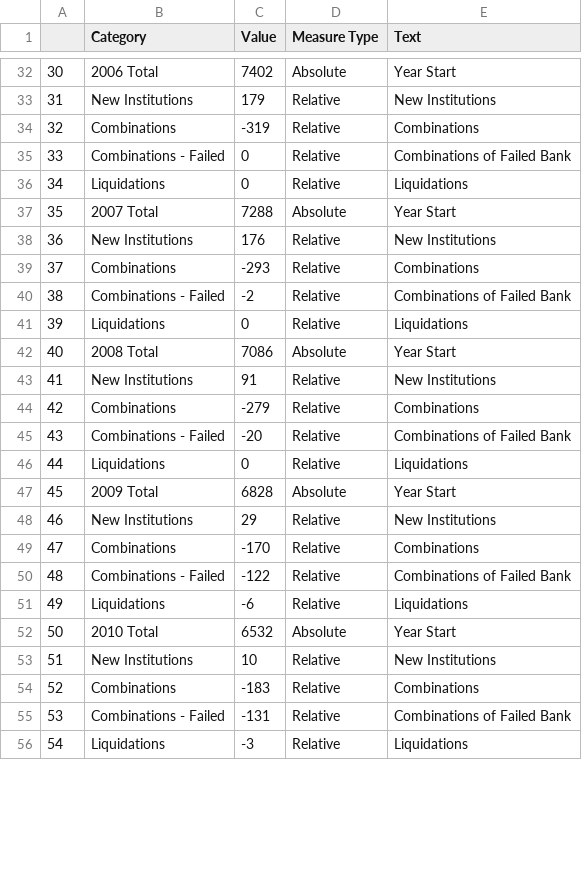
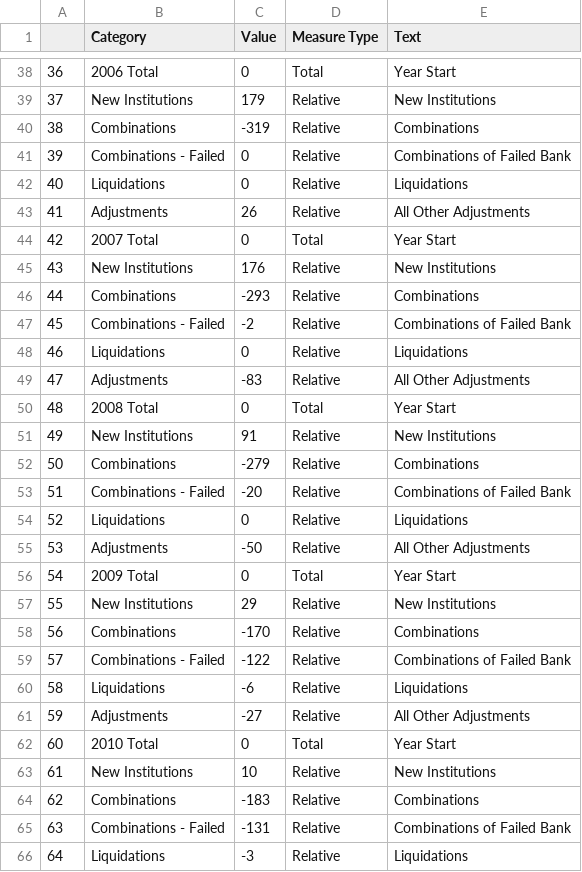
Before and after one commit to allaccountstaken/fdic_banks_eda, a CSV file: data/WaterFall_Data_Commercial.csv, drawn as a sheet; only a part is shown, gaps mark what is left out; addresses are those after the commit; the diff covers the shown part only; the diff names each change by its address in the sheet, - before the commit and + after, or states it on an @@ line.

```diff
--- a/data/WaterFall_Data_Commercial.csv
+++ b/data/WaterFall_Data_Commercial.csv
@@ column A renumbered between rows 8 and 122 @@
-C38 (Value): 7402
+C38 (Value): 0
-D38 (Measure Type): Absolute
+D38 (Measure Type): Total
+row 43: 41 | Adjustments | 26 | Relative | All Other Adjustments
-C44 (Value): 7288
+C44 (Value): 0
-D44 (Measure Type): Absolute
+D44 (Measure Type): Total
+row 49: 47 | Adjustments | -83 | Relative | All Other Adjustments
-C50 (Value): 7086
+C50 (Value): 0
-D50 (Measure Type): Absolute
+D50 (Measure Type): Total
+row 55: 53 | Adjustments | -50 | Relative | All Other Adjustments
-C56 (Value): 6828
+C56 (Value): 0
-D56 (Measure Type): Absolute
+D56 (Measure Type): Total
+row 61: 59 | Adjustments | -27 | Relative | All Other Adjustments
-C62 (Value): 6532
+C62 (Value): 0
-D62 (Measure Type): Absolute
+D62 (Measure Type): Total
```
Also changed, not shown: 16 added rows, 4 removed rows and 30 edited cells elsewhere in this file, data/WaterFall_Data_All.csv, data/WaterFall_Data_SavingsIns.csv, 1 other file.
